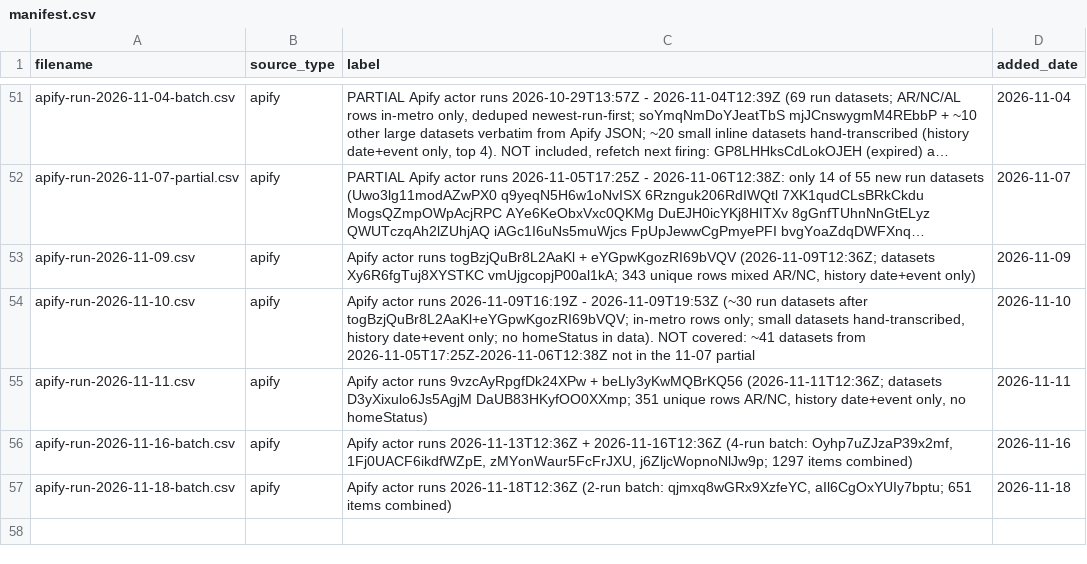
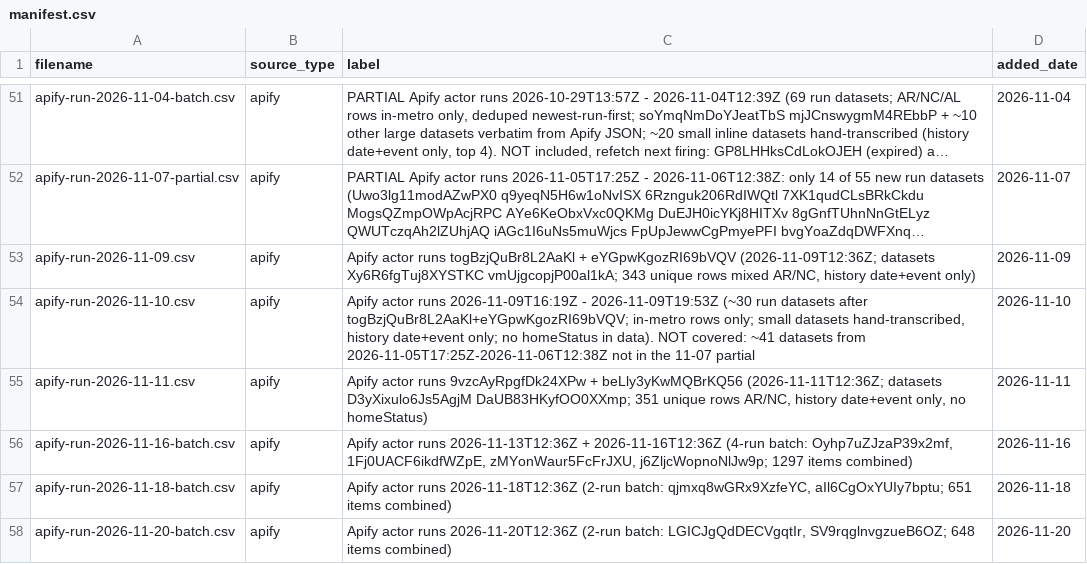
Before and after one commit to Shlomgo/rental-trial, a CSV file: sources/hickory-nc/manifest.csv, drawn as a sheet; only a part is shown, gaps mark what is left out; long unchanged cells end in ….

```diff
--- a/sources/hickory-nc/manifest.csv
+++ b/sources/hickory-nc/manifest.csv
@@ -57 +57,2 @@ apify-run-2026-11-16-batch.csv,apify,"Apify actor runs 2026-11-13T12:36Z + 2026-
 apify-run-2026-11-18-batch.csv,apify,"Apify actor runs 2026-11-18T12:36Z (2-run batch: qjmxq8wGRx9XzfeYC, aIl6CgOxYUIy7bptu; 651 items combined)",2026-11-18
+apify-run-2026-11-20-batch.csv,apify,"Apify actor runs 2026-11-20T12:36Z (2-run batch: LGICJgQdDECVgqtIr, SV9rqglnvgzueB6OZ; 648 items combined)",2026-11-20
```
Also changed, not shown: output/hickory-nc-rentals.csv, output/little-rock-ar-community-totals.csv, 8 other files.
